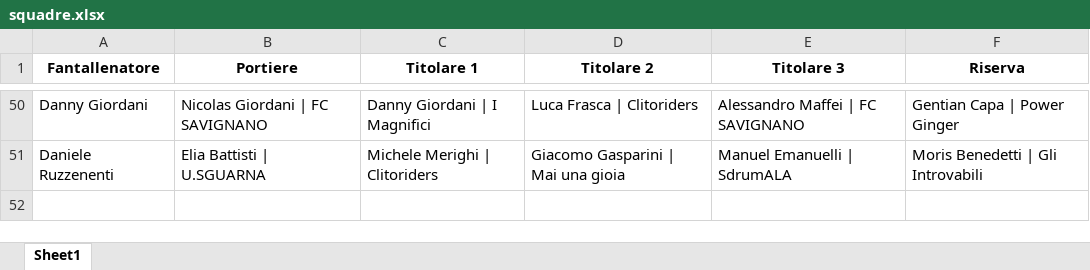
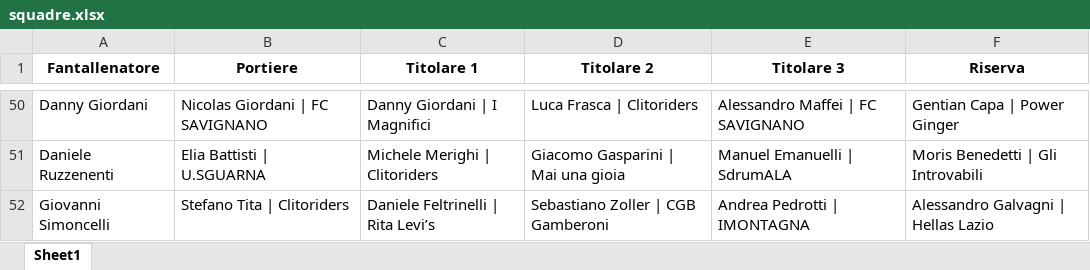
Before and after one commit to chumpblocckami/fantacalciosplash_lizzana, an Excel workbook: assets/2025/squadre.xlsx, sheet Sheet1, drawn as a sheet; only a part is shown, gaps mark what is left out; values as stored, in another font and other column widths than the file's, no borders; the diff names each change by its address in the sheet, - before the commit and + after, or states it on an @@ line.

Commit message:
Added Giovanni Simoncelli team

```diff
--- a/assets/2025/squadre.xlsx (sheet Sheet1)
+++ b/assets/2025/squadre.xlsx (sheet Sheet1)
+row 52: Giovanni Simoncelli | Stefano Tita | Clitoriders | Daniele Feltrinelli | Rita Levi’s | Sebastiano Zoller | CGB Gamberoni | Andrea Pedrotti | IMONTAGNA | Alessandro Galvagni | Hellas Lazio
```
